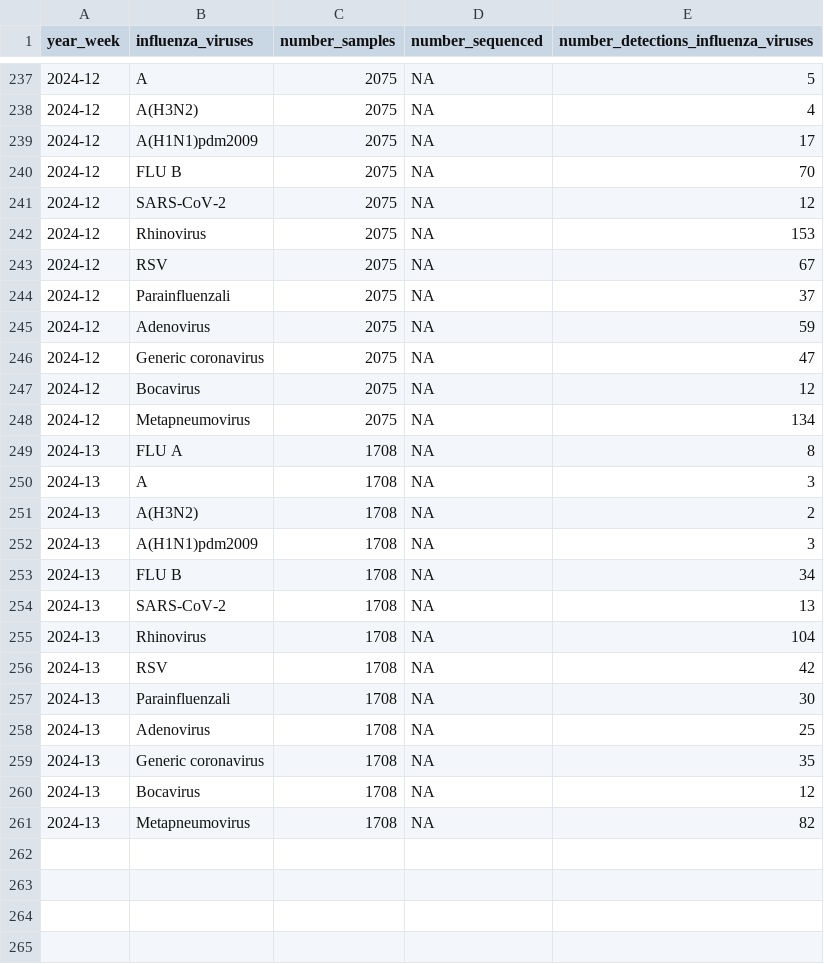
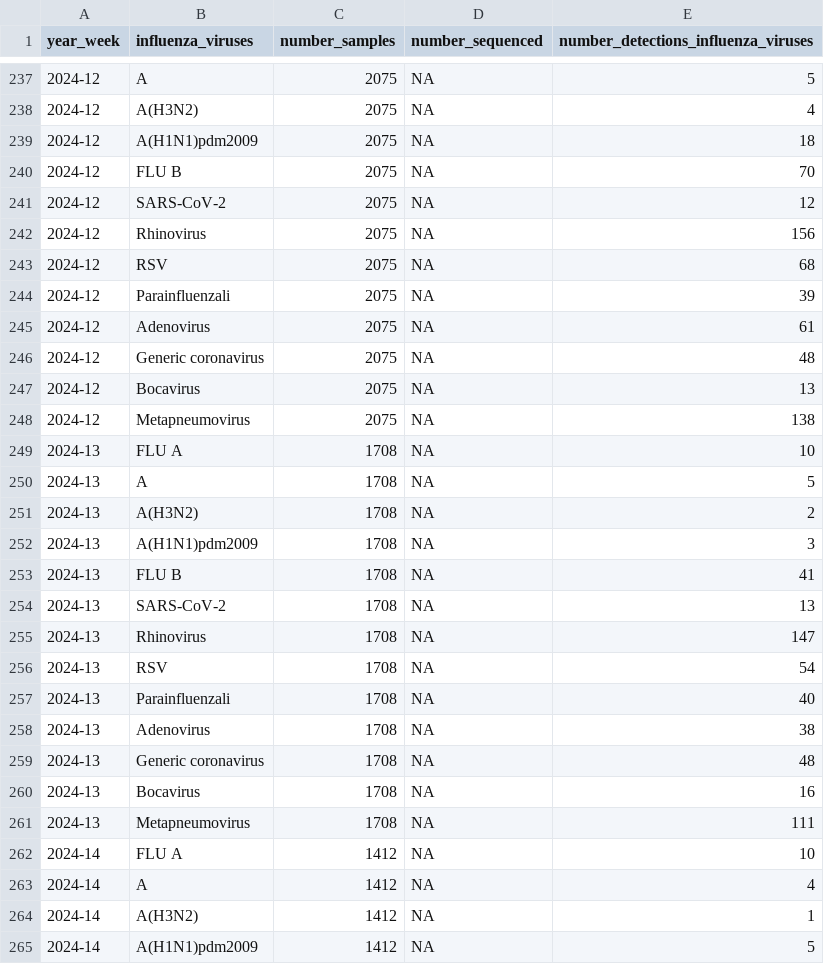
Before and after one commit to fbranda/influnet, a CSV file: flu-season/2023-2024/virological_data/national_typing_subtyping_influenza_viruses.csv, drawn as a sheet; only a part is shown, gaps mark what is left out; the diff covers the shown part only.

```diff
--- a/flu-season/2023-2024/virological_data/national_typing_subtyping_influenza_viruses.csv
+++ b/flu-season/2023-2024/virological_data/national_typing_subtyping_influenza_viruses.csv
@@ -238,24 +238,28 @@
 "2024-12","A(H3N2)",2075,NA,4
-"2024-12","A(H1N1)pdm2009",2075,NA,17
+"2024-12","A(H1N1)pdm2009",2075,NA,18
 "2024-12","FLU B",2075,NA,70
 "2024-12","SARS-CoV-2",2075,NA,12
-"2024-12","Rhinovirus",2075,NA,153
-"2024-12","RSV",2075,NA,67
-"2024-12","Parainfluenzali",2075,NA,37
-"2024-12","Adenovirus",2075,NA,59
-"2024-12","Generic coronavirus",2075,NA,47
-"2024-12","Bocavirus",2075,NA,12
-"2024-12","Metapneumovirus",2075,NA,134
-"2024-13","FLU A",1708,NA,8
-"2024-13","A",1708,NA,3
+"2024-12","Rhinovirus",2075,NA,156
+"2024-12","RSV",2075,NA,68
+"2024-12","Parainfluenzali",2075,NA,39
+"2024-12","Adenovirus",2075,NA,61
+"2024-12","Generic coronavirus",2075,NA,48
+"2024-12","Bocavirus",2075,NA,13
+"2024-12","Metapneumovirus",2075,NA,138
+"2024-13","FLU A",1708,NA,10
+"2024-13","A",1708,NA,5
 "2024-13","A(H3N2)",1708,NA,2
 "2024-13","A(H1N1)pdm2009",1708,NA,3
-"2024-13","FLU B",1708,NA,34
+"2024-13","FLU B",1708,NA,41
 "2024-13","SARS-CoV-2",1708,NA,13
-"2024-13","Rhinovirus",1708,NA,104
-"2024-13","RSV",1708,NA,42
-"2024-13","Parainfluenzali",1708,NA,30
-"2024-13","Adenovirus",1708,NA,25
-"2024-13","Generic coronavirus",1708,NA,35
-"2024-13","Bocavirus",1708,NA,12
-"2024-13","Metapneumovirus",1708,NA,82
+"2024-13","Rhinovirus",1708,NA,147
+"2024-13","RSV",1708,NA,54
+"2024-13","Parainfluenzali",1708,NA,40
+"2024-13","Adenovirus",1708,NA,38
+"2024-13","Generic coronavirus",1708,NA,48
+"2024-13","Bocavirus",1708,NA,16
+"2024-13","Metapneumovirus",1708,NA,111
+"2024-14","FLU A",1412,NA,10
+"2024-14","A",1412,NA,4
+"2024-14","A(H3N2)",1412,NA,1
+"2024-14","A(H1N1)pdm2009",1412,NA,5
```
Also changed, not shown: 9 added rows and 33 edited cells elsewhere in this file.
